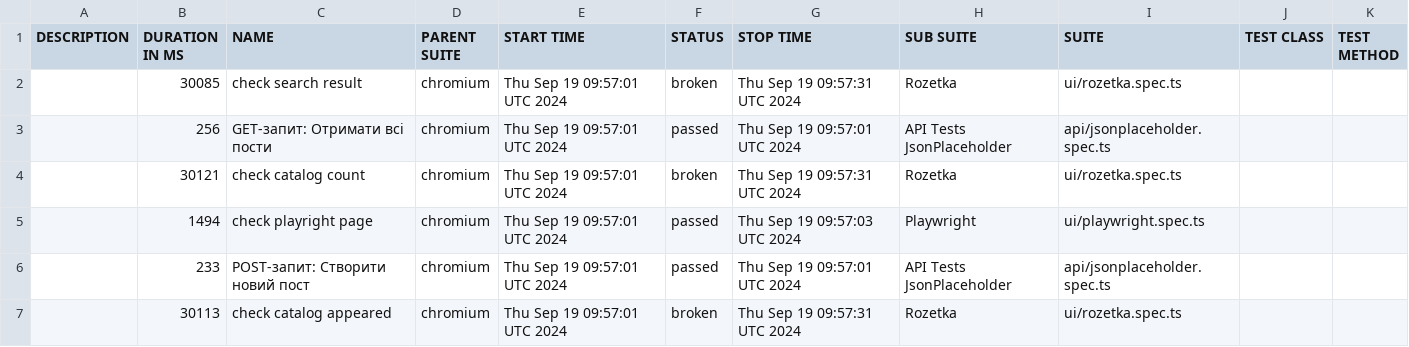
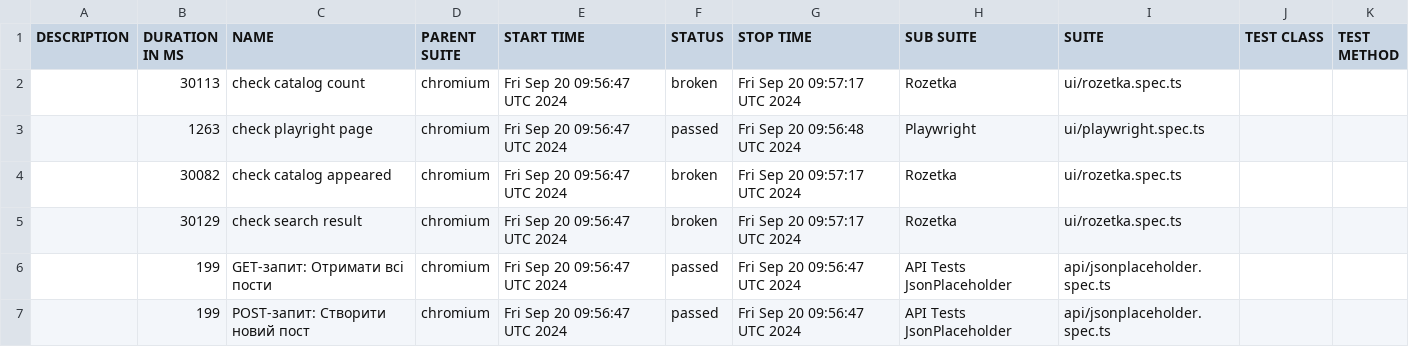
Before and after one commit to Vanecheek/new_IVAN_tests_playwrite, a CSV file: data/suites.csv, drawn as a sheet.

```diff
--- a/data/suites.csv
+++ b/data/suites.csv
@@ -1,7 +1,7 @@
 "DESCRIPTION","DURATION IN MS","NAME","PARENT SUITE","START TIME","STATUS","STOP TIME","SUB SUITE","SUITE","TEST CLASS","TEST METHOD"
-"","30085","check search result","chromium","Thu Sep 19 09:57:01 UTC 2024","broken","Thu Sep 19 09:57:31 UTC 2024","Rozetka","ui/rozetka.spec.ts","",""
-"","256","GET-запит: Отримати всі пости","chromium","Thu Sep 19 09:57:01 UTC 2024","passed","Thu Sep 19 09:57:01 UTC 2024","API Tests JsonPlaceholder","api/jsonplaceholder.spec.ts","",""
-"","30121","check catalog count","chromium","Thu Sep 19 09:57:01 UTC 2024","broken","Thu Sep 19 09:57:31 UTC 2024","Rozetka","ui/rozetka.spec.ts","",""
-"","1494","check playright page","chromium","Thu Sep 19 09:57:01 UTC 2024","passed","Thu Sep 19 09:57:03 UTC 2024","Playwright","ui/playwright.spec.ts","",""
-"","233","POST-запит: Створити новий пост","chromium","Thu Sep 19 09:57:01 UTC 2024","passed","Thu Sep 19 09:57:01 UTC 2024","API Tests JsonPlaceholder","api/jsonplaceholder.spec.ts","",""
-"","30113","check catalog appeared","chromium","Thu Sep 19 09:57:01 UTC 2024","broken","Thu Sep 19 09:57:31 UTC 2024","Rozetka","ui/rozetka.spec.ts","",""
+"","30113","check catalog count","chromium","Fri Sep 20 09:56:47 UTC 2024","broken","Fri Sep 20 09:57:17 UTC 2024","Rozetka","ui/rozetka.spec.ts","",""
+"","1263","check playright page","chromium","Fri Sep 20 09:56:47 UTC 2024","passed","Fri Sep 20 09:56:48 UTC 2024","Playwright","ui/playwright.spec.ts","",""
+"","30082","check catalog appeared","chromium","Fri Sep 20 09:56:47 UTC 2024","broken","Fri Sep 20 09:57:17 UTC 2024","Rozetka","ui/rozetka.spec.ts","",""
+"","30129","check search result","chromium","Fri Sep 20 09:56:47 UTC 2024","broken","Fri Sep 20 09:57:17 UTC 2024","Rozetka","ui/rozetka.spec.ts","",""
+"","199","GET-запит: Отримати всі пости","chromium","Fri Sep 20 09:56:47 UTC 2024","passed","Fri Sep 20 09:56:47 UTC 2024","API Tests JsonPlaceholder","api/jsonplaceholder.spec.ts","",""
+"","199","POST-запит: Створити новий пост","chromium","Fri Sep 20 09:56:47 UTC 2024","passed","Fri Sep 20 09:56:47 UTC 2024","API Tests JsonPlaceholder","api/jsonplaceholder.spec.ts","",""
```
Also changed, not shown: 35 other files.
